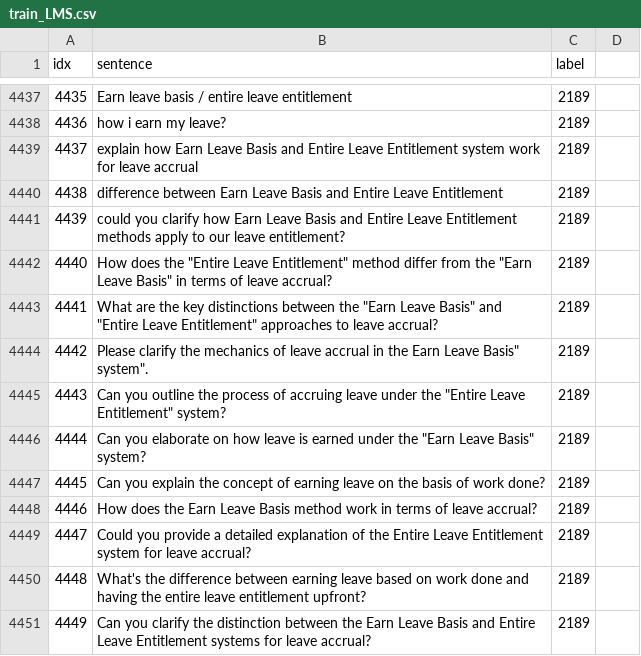
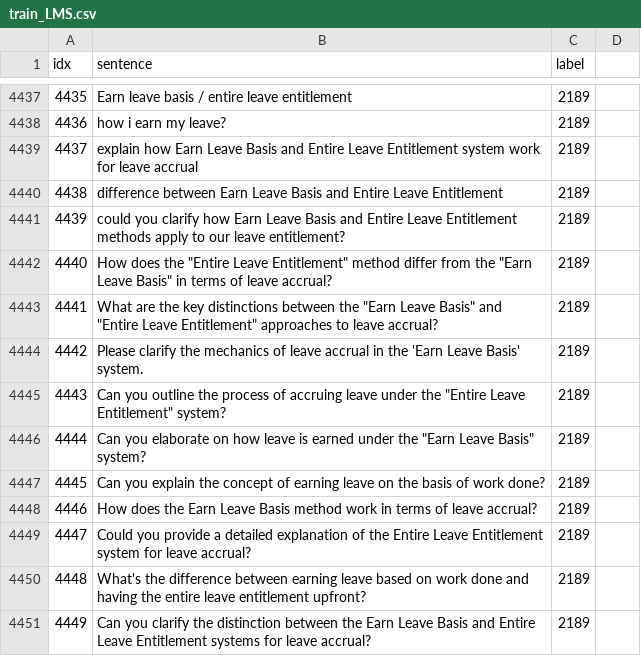
Before and after one commit to KaWengNg/DataSet, a CSV file: train_LMS.csv, drawn as a sheet; only a part is shown, gaps mark what is left out.

Commit message:
Update train_LMS.csv

```diff
--- a/train_LMS.csv
+++ b/train_LMS.csv
@@ -4443,3 +4443,3 @@ idx,sentence,label
 4441,What are the key distinctions between the "Earn Leave Basis" and "Entire Leave Entitlement" approaches to leave accrual?,2189
-4442,"Please clarify the mechanics of leave accrual in the "Earn Leave Basis" system".,2189
+4442,Please clarify the mechanics of leave accrual in the 'Earn Leave Basis' system.,2189
 4443,Can you outline the process of accruing leave under the "Entire Leave Entitlement" system?,2189
```
